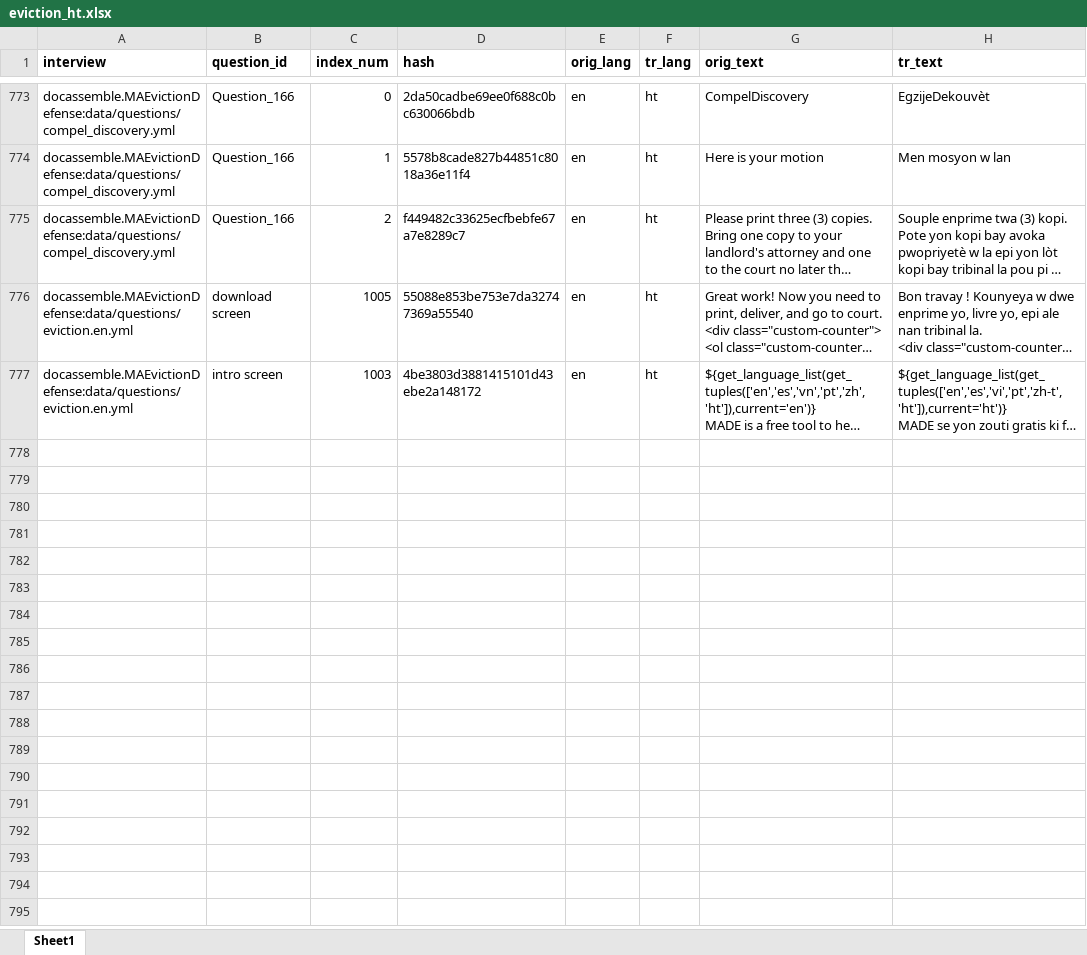
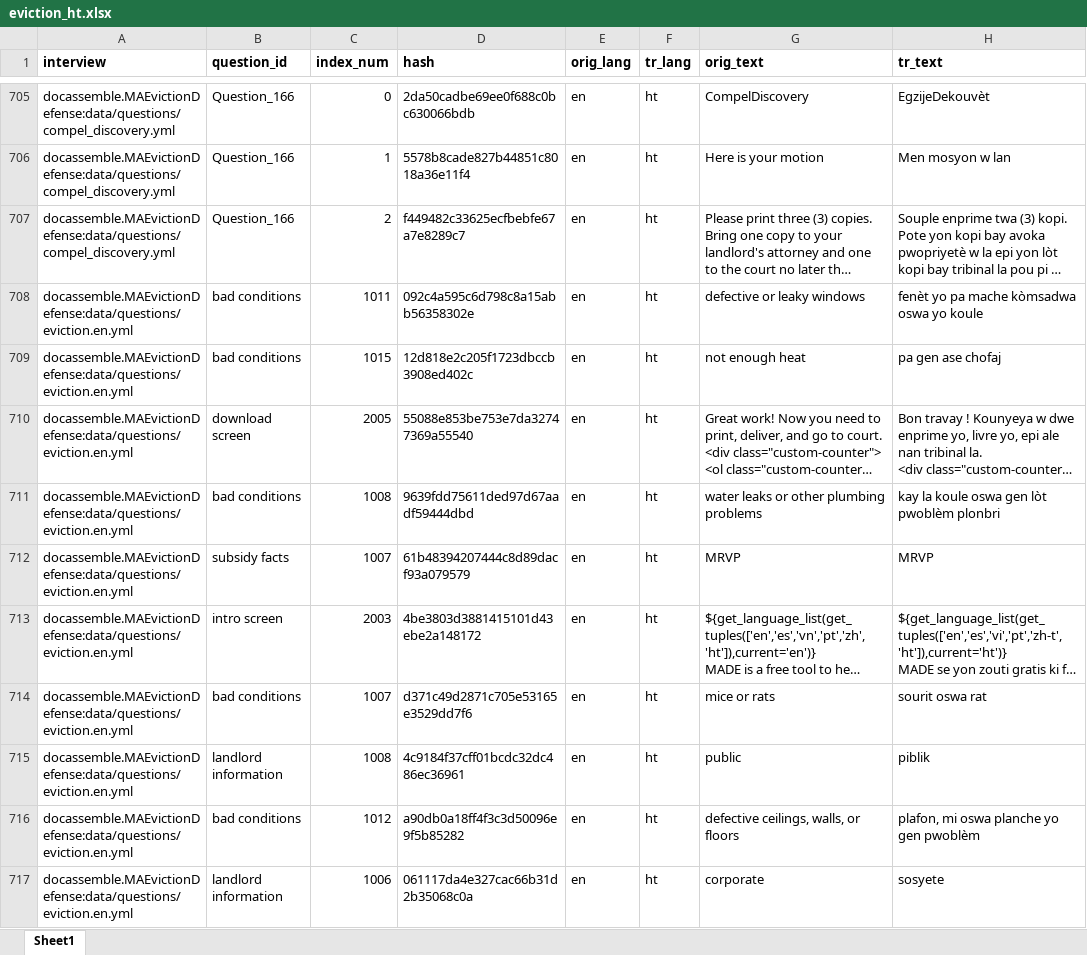
Before and after one commit to GBLS/docassemble-MAEvictionDefense, an Excel workbook: docassemble/MAEvictionDefense/data/sources/eviction_ht.xlsx, sheet Sheet1, drawn as a sheet; only a part is shown, gaps mark what is left out; long unchanged cells end in …; values as stored, in another font and other column widths than the file's, no borders; addresses are those after the commit; the diff covers the shown part only; the diff names each change by its address in the sheet, - before the commit and + after, or states it on an @@ line.

```diff
--- a/docassemble/MAEvictionDefense/data/sources/eviction_ht.xlsx (sheet Sheet1)
+++ b/docassemble/MAEvictionDefense/data/sources/eviction_ht.xlsx (sheet Sheet1)
+row 708: docassemble.MAEvictionDefense:data/questions/eviction.en.yml | bad conditions | 1011 | 092c4a595c6d798c8a15abb56358302e | en | ht | defective or leaky windows | fenèt yo pa mache kòmsadwa oswa yo koule
+row 709: docassemble.MAEvictionDefense:data/questions/eviction.en.yml | bad conditions | 1015 | 12d818e2c205f1723dbccb3908ed402c | en | ht | not enough heat | pa gen ase chofaj
-C710 (index_num): 1005
+C710 (index_num): 2005
+row 711: docassemble.MAEvictionDefense:data/questions/eviction.en.yml | bad conditions | 1008 | 9639fdd75611ded97d67aadf59444dbd | en | ht | water leaks or other plumbing problems | kay la koule oswa gen lòt pwoblèm plonbri
+row 712: docassemble.MAEvictionDefense:data/questions/eviction.en.yml | subsidy facts | 1007 | 61b48394207444c8d89dacf93a079579 | en | ht | MRVP | MRVP
-C713 (index_num): 1003
+C713 (index_num): 2003
+row 714: docassemble.MAEvictionDefense:data/questions/eviction.en.yml | bad conditions | 1007 | d371c49d2871c705e53165e3529dd7f6 | en | ht | mice or rats | sourit oswa rat
+row 715: docassemble.MAEvictionDefense:data/questions/eviction.en.yml | landlord information | 1008 | 4c9184f37cff01bcdc32dc486ec36961 | en | ht | public | piblik
+row 716: docassemble.MAEvictionDefense:data/questions/eviction.en.yml | bad conditions | 1012 | a90db0a18ff4f3c3d50096e9f5b85282 | en | ht | defective ceilings, walls, or floors | plafon, mi oswa planche yo gen pwoblèm
+row 717: docassemble.MAEvictionDefense:data/questions/eviction.en.yml | landlord information | 1006 | 061117da4e327cac66b31d2b35068c0a | en | ht | corporate | sosyete
```
Also changed, not shown: 21 added rows, 69 removed rows and 193 edited cells elsewhere in this sheet, docassemble/MAEvictionDefense/data/sources/eviction_es.xlsx, docassemble/MAEvictionDefense/data/sources/eviction_pt.xlsx, 5 other files.
